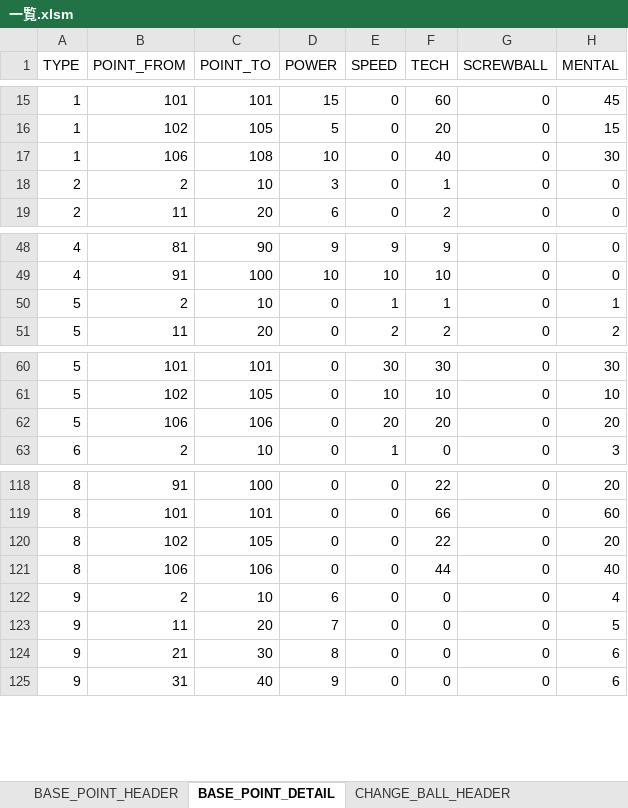
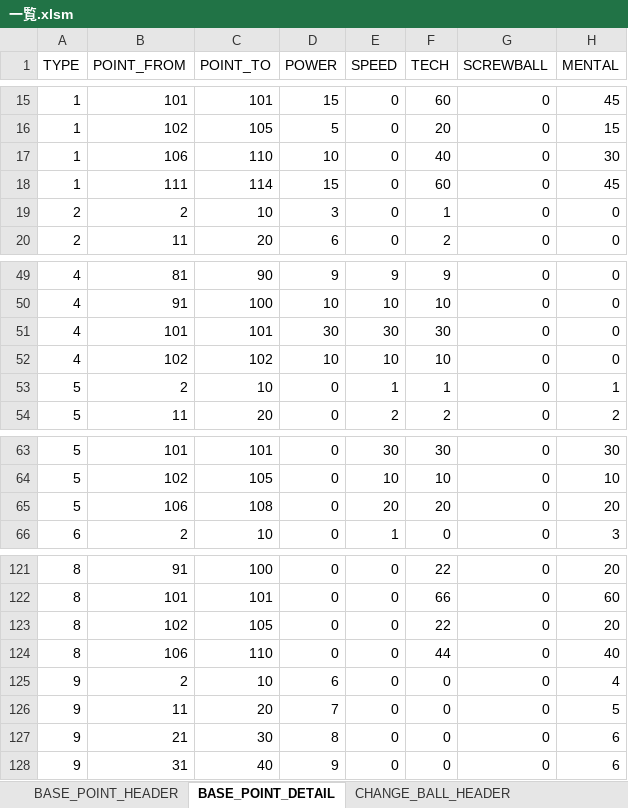
Before and after one commit to hitsujimeeee/pawapro-simu, an Excel workbook: data/一覧.xlsm, sheet BASE_POINT_DETAIL, drawn as a sheet; only a part is shown, gaps mark what is left out; values as stored, in another font and other column widths than the file's, no borders; charts and pictures not drawn; addresses are those after the commit; the diff names each change by its address in the sheet, - before the commit and + after, or states it on an @@ line.

```diff
--- a/data/一覧.xlsm (sheet BASE_POINT_DETAIL)
+++ b/data/一覧.xlsm (sheet BASE_POINT_DETAIL)
-C17 (POINT_TO): 108
+C17 (POINT_TO): 110
+row 18: 1 | 111 | 114 | 15 | 0 | 60 | 0 | 45
+row 51: 4 | 101 | 101 | 30 | 30 | 30 | 0 | 0
+row 52: 4 | 102 | 102 | 10 | 10 | 10 | 0 | 0
-C65 (POINT_TO): 106
+C65 (POINT_TO): 108
-C124 (POINT_TO): 106
+C124 (POINT_TO): 110
```
Also changed, not shown: sheet ABILITY_DETAIL, sheet BASE_POINT_HEADER, sheet ABILITY_HEADER, data/templateBatterBase.xlsm, 8 other files.
